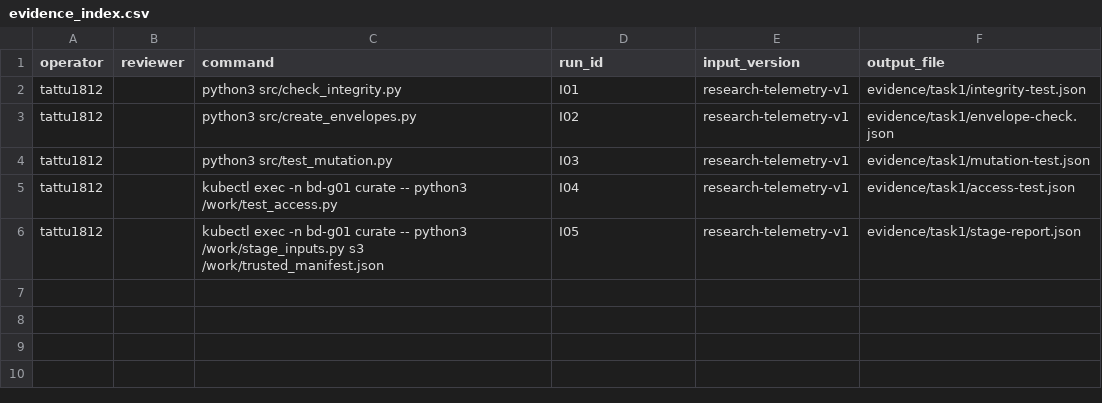
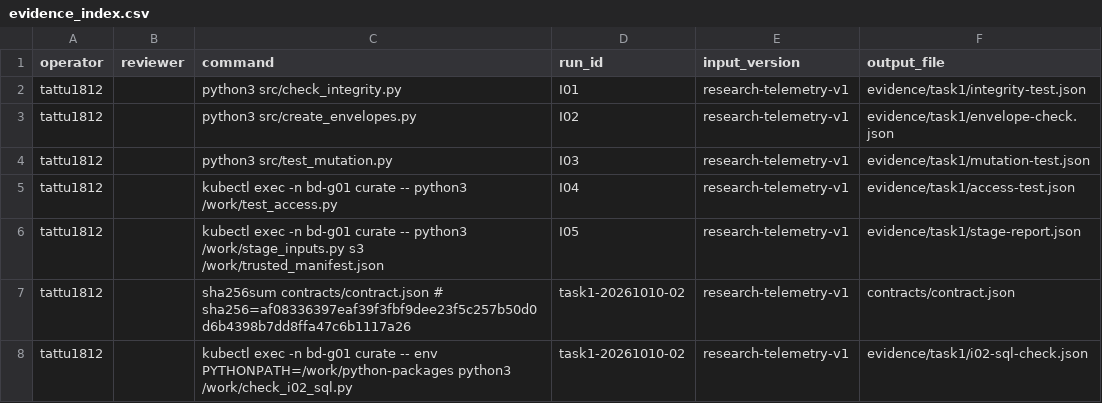
Before and after one commit to tattu1812/lab2-bigdata, a CSV file: evidence/evidence_index.csv, drawn as a sheet; the diff names each change by its address in the sheet, - before the commit and + after, or states it on an @@ line.

Commit message:
test(task1): add DuckDB SQL verification and run evidence

```diff
--- a/evidence/evidence_index.csv
+++ b/evidence/evidence_index.csv
+row 7: tattu1812 |  | sha256sum contracts/contract.json # sha256=af08336397eaf39f3fbf9dee23f5c257b50d0d6b4398b7dd8ffa47c6b1117a26 | task1-20261010-02 | research-telemetry-v1 | contracts/contract.json
+row 8: tattu1812 |  | kubectl exec -n bd-g01 curate -- env PYTHONPATH=/work/python-packages python3 /work/check_i02_sql.py | task1-20261010-02 | research-telemetry-v1 | evidence/task1/i02-sql-check.json
```
Also changed, not shown: 6 other files.
